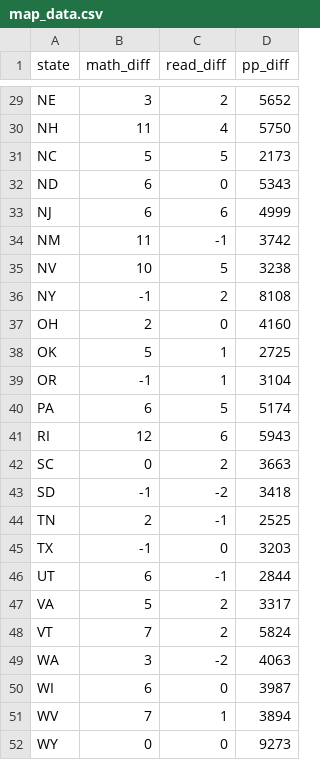
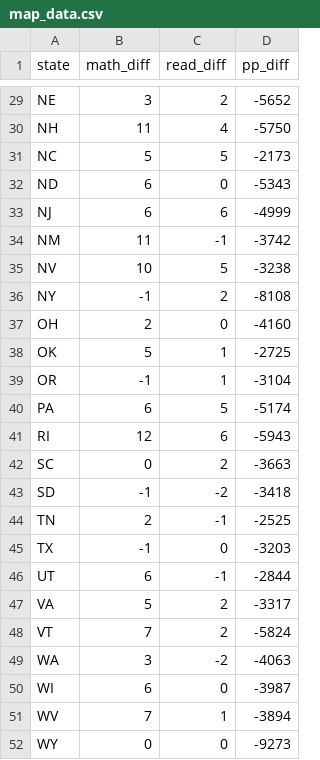
Before and after one commit to vivhou/D3-final-project, a CSV file: data/map_data.csv, drawn as a sheet; only a part is shown, gaps mark what is left out; the diff covers the shown part only; the diff names each change by its address in the sheet, - before the commit and + after, or states it on an @@ line.

```diff
--- a/data/map_data.csv
+++ b/data/map_data.csv
-D29 (pp_diff): 5652
+D29 (pp_diff): -5652
-D30 (pp_diff): 5750
+D30 (pp_diff): -5750
-D31 (pp_diff): 2173
+D31 (pp_diff): -2173
-D32 (pp_diff): 5343
+D32 (pp_diff): -5343
-D33 (pp_diff): 4999
+D33 (pp_diff): -4999
-D34 (pp_diff): 3742
+D34 (pp_diff): -3742
-D35 (pp_diff): 3238
+D35 (pp_diff): -3238
-D36 (pp_diff): 8108
+D36 (pp_diff): -8108
-D37 (pp_diff): 4160
+D37 (pp_diff): -4160
-D38 (pp_diff): 2725
+D38 (pp_diff): -2725
-D39 (pp_diff): 3104
+D39 (pp_diff): -3104
-D40 (pp_diff): 5174
+D40 (pp_diff): -5174
-D41 (pp_diff): 5943
+D41 (pp_diff): -5943
-D42 (pp_diff): 3663
+D42 (pp_diff): -3663
-D43 (pp_diff): 3418
+D43 (pp_diff): -3418
-D44 (pp_diff): 2525
+D44 (pp_diff): -2525
-D45 (pp_diff): 3203
+D45 (pp_diff): -3203
-D46 (pp_diff): 2844
+D46 (pp_diff): -2844
-D47 (pp_diff): 3317
+D47 (pp_diff): -3317
-D48 (pp_diff): 5824
+D48 (pp_diff): -5824
-D49 (pp_diff): 4063
+D49 (pp_diff): -4063
-D50 (pp_diff): 3987
+D50 (pp_diff): -3987
-D51 (pp_diff): 3894
+D51 (pp_diff): -3894
-D52 (pp_diff): 9273
+D52 (pp_diff): -9273
```
Also changed, not shown: 27 edited cells elsewhere in this file, 3 other files.
